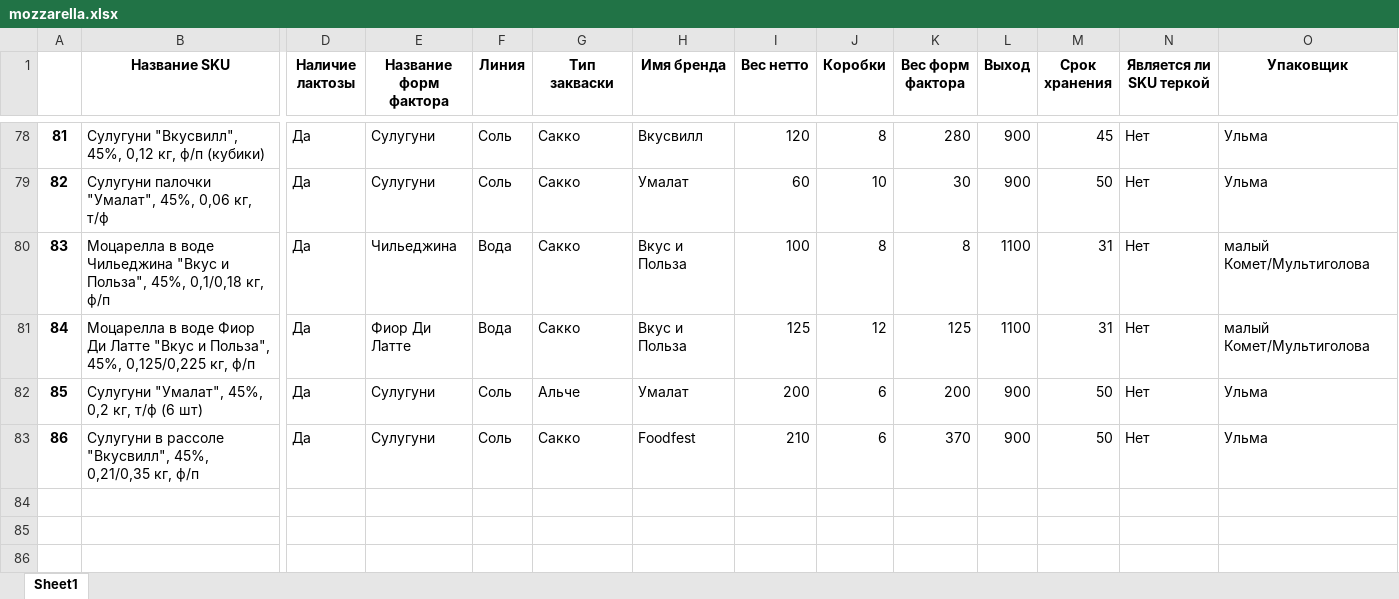
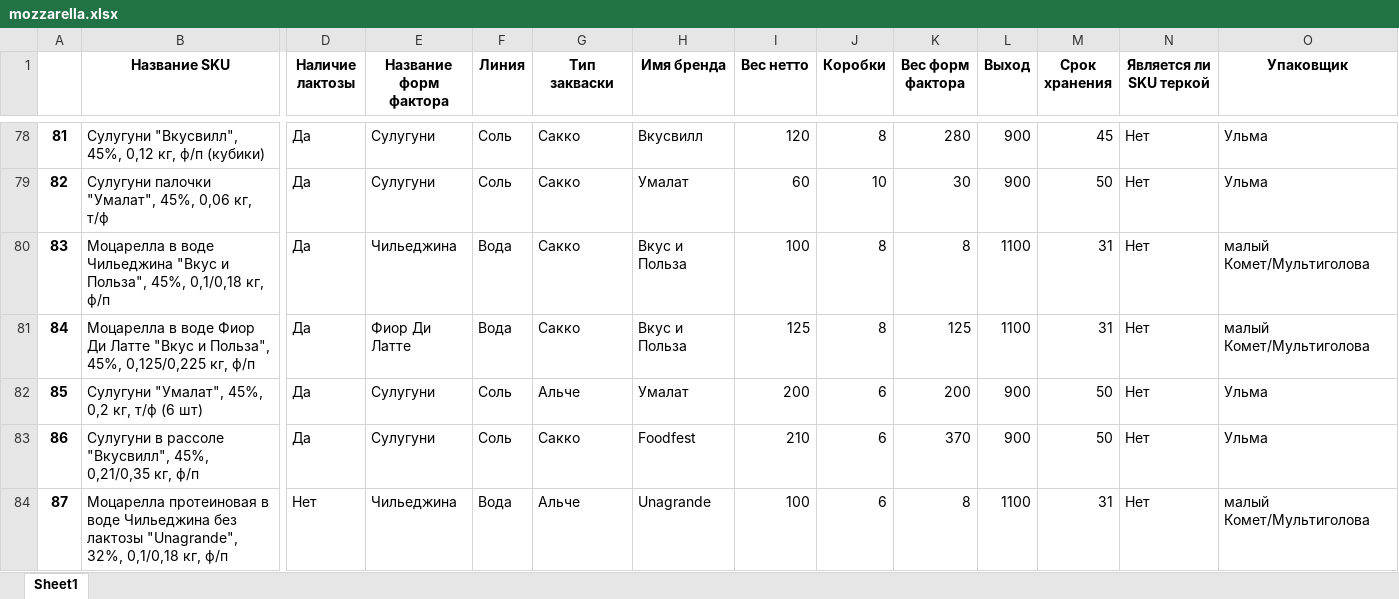
Before and after one commit to nkrokhmal/umalat, an Excel workbook: app/data/static/params/mozzarella.xlsx, sheet Sheet1, drawn as a sheet; only a part is shown, gaps mark what is left out; values as stored, in another font and other column widths than the file's, no borders; rows hold the shown columns only; the diff names each change by its address in the sheet, - before the commit and + after, or states it on an @@ line.

```diff
--- a/app/data/static/params/mozzarella.xlsx (sheet Sheet1)
+++ b/app/data/static/params/mozzarella.xlsx (sheet Sheet1)
-J81 (Коробки): 12
+J81 (Коробки): 8
+row 84: 87 | Моцарелла протеиновая в воде Чильеджина без лактозы "Unagrande", 32%, 0,1/0,18 кг, ф/п | Нет | Чильеджина | Вода | Альче | Unagrande | 100 | 6 | 8 | 1100 | 31 | Нет | малый Комет/Мультиголова
```
Also changed, not shown: 2 other files.
